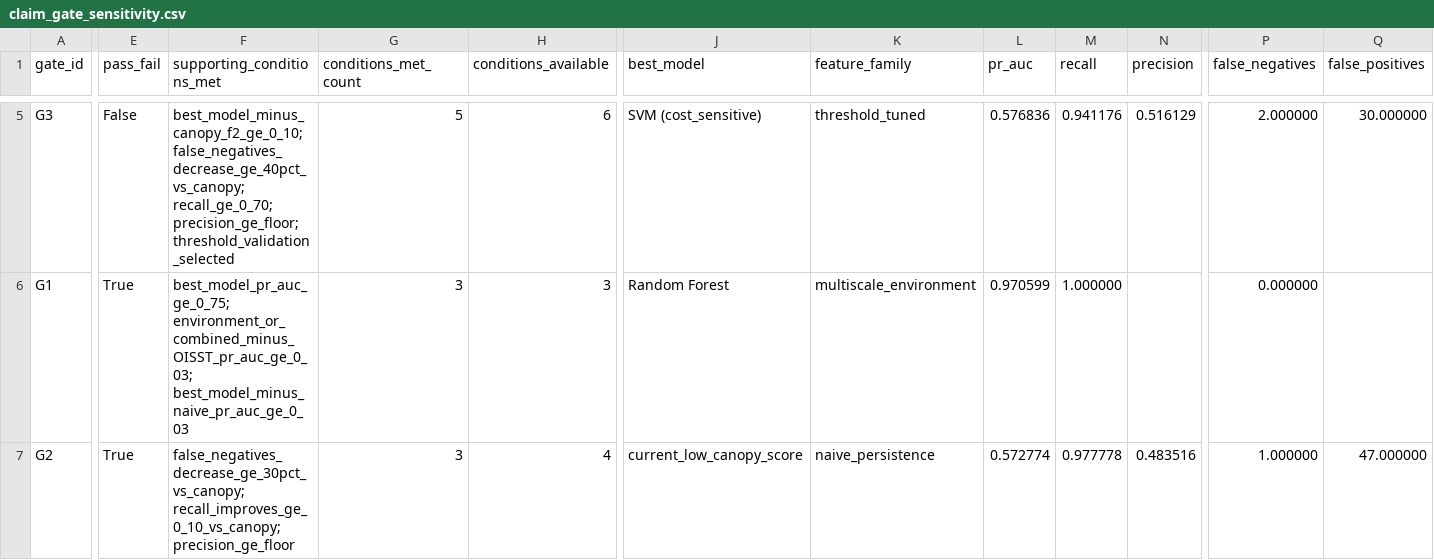
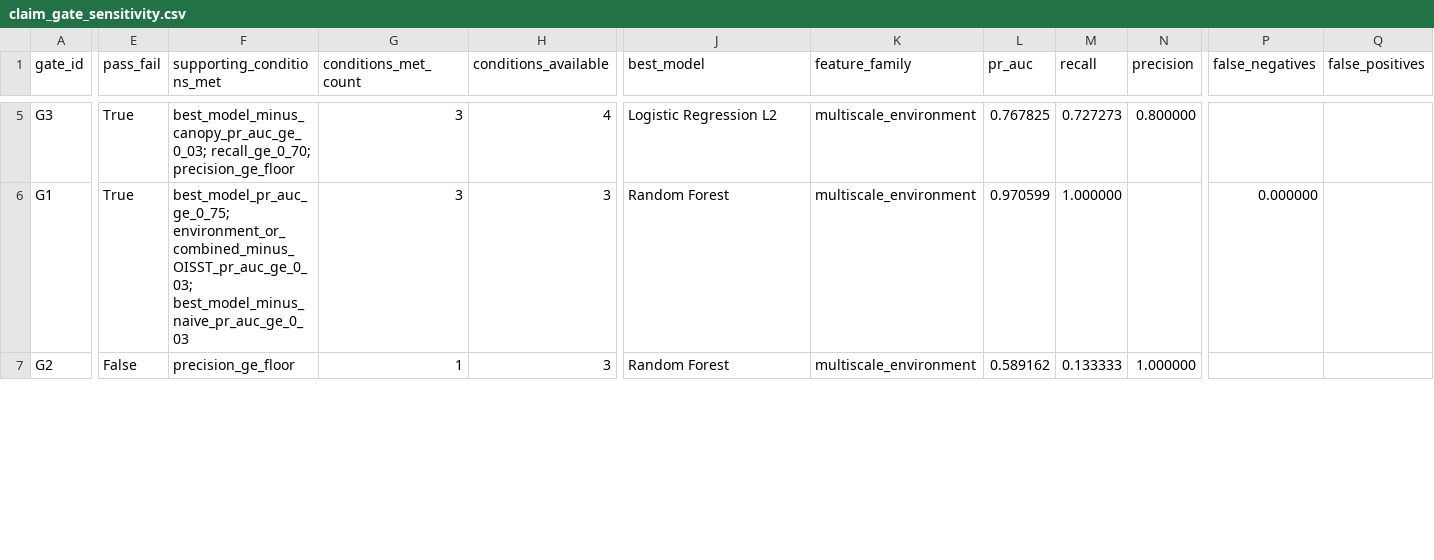
Before and after one commit to gimmiso/kelp-decline-early-warning, a CSV file: results/tables/claim_gate_sensitivity.csv, drawn as a sheet; only a part is shown, gaps mark what is left out; the diff covers the shown part only; the diff names each change by its address in the sheet, - before the commit and + after, or states it on an @@ line.

```diff
--- a/results/tables/claim_gate_sensitivity.csv
+++ b/results/tables/claim_gate_sensitivity.csv
-E5 (pass_fail): False
+E5 (pass_fail): True
-F5 (supporting_conditions_met): best_model_minus_canopy_f2_ge_0_10; false_negatives_decrease_ge_40pct_vs_canopy; recall_ge_0_70; precision_ge_floor; threshold_validation_selected
+F5 (supporting_conditions_met): best_model_minus_canopy_pr_auc_ge_0_03; recall_ge_0_70; precision_ge_floor
-G5 (conditions_met_count): 5
+G5 (conditions_met_count): 3
-H5 (conditions_available): 6
+H5 (conditions_available): 4
-J5 (best_model): SVM (cost_sensitive)
+J5 (best_model): Logistic Regression L2
-K5 (feature_family): threshold_tuned
+K5 (feature_family): multiscale_environment
-L5 (pr_auc): 0.576836
+L5 (pr_auc): 0.767825
-M5 (recall): 0.941176
+M5 (recall): 0.727273
-N5 (precision): 0.516129
+N5 (precision): 0.800000
-P5 (false_negatives): 2.000000
+P5 (false_negatives): (empty)
-Q5 (false_positives): 30.000000
+Q5 (false_positives): (empty)
-E7 (pass_fail): True
+E7 (pass_fail): False
-F7 (supporting_conditions_met): false_negatives_decrease_ge_30pct_vs_canopy; recall_improves_ge_0_10_vs_canopy; precision_ge_floor
+F7 (supporting_conditions_met): precision_ge_floor
-G7 (conditions_met_count): 3
+G7 (conditions_met_count): 1
-H7 (conditions_available): 4
+H7 (conditions_available): 3
-J7 (best_model): current_low_canopy_score
+J7 (best_model): Random Forest
-K7 (feature_family): naive_persistence
+K7 (feature_family): multiscale_environment
-L7 (pr_auc): 0.572774
+L7 (pr_auc): 0.589162
-M7 (recall): 0.977778
+M7 (recall): 0.133333
-N7 (precision): 0.483516
+N7 (precision): 1.000000
-P7 (false_negatives): 1.000000
+P7 (false_negatives): (empty)
-Q7 (false_positives): 47.000000
+Q7 (false_positives): (empty)
```
Also changed, not shown: 172 edited cells elsewhere in this file, results/tables/claim_gate_summary.csv, results/tables/integrated_baseline_gap_summary.csv, 11 other files.
